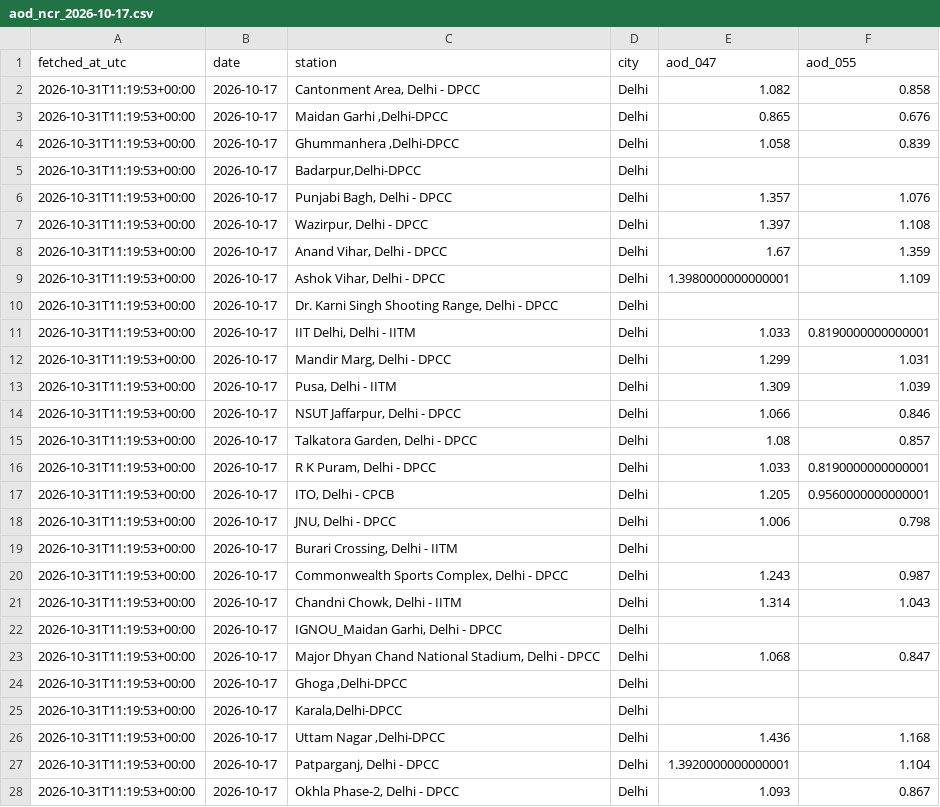
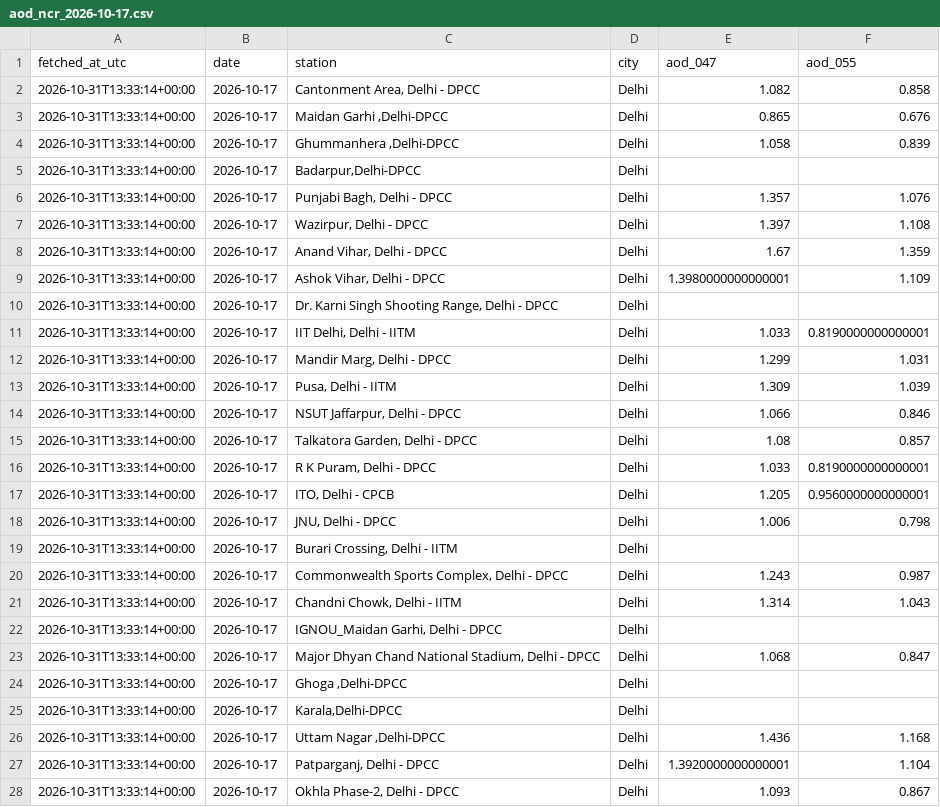
Before and after one commit to HalcyonVector/AQI-Network-Integrity-System, a CSV file: data/raw/aod_ncr_2026-10-17.csv, drawn as a sheet; only a part is shown; the diff covers the shown part only.

```diff
--- a/data/raw/aod_ncr_2026-10-17.csv
+++ b/data/raw/aod_ncr_2026-10-17.csv
@@ -1,28 +1,28 @@
 fetched_at_utc,date,station,city,aod_047,aod_055
-2026-10-31T11:19:53+00:00,2026-10-17,"Cantonment Area, Delhi - DPCC",Delhi,1.082,0.858
-2026-10-31T11:19:53+00:00,2026-10-17,"Maidan Garhi ,Delhi-DPCC",Delhi,0.865,0.676
-2026-10-31T11:19:53+00:00,2026-10-17,"Ghummanhera ,Delhi-DPCC",Delhi,1.058,0.839
-2026-10-31T11:19:53+00:00,2026-10-17,"Badarpur,Delhi-DPCC",Delhi,,
-2026-10-31T11:19:53+00:00,2026-10-17,"Punjabi Bagh, Delhi - DPCC",Delhi,1.357,1.076
-2026-10-31T11:19:53+00:00,2026-10-17,"Wazirpur, Delhi - DPCC",Delhi,1.397,1.108
-2026-10-31T11:19:53+00:00,2026-10-17,"Anand Vihar, Delhi - DPCC",Delhi,1.67,1.359
-2026-10-31T11:19:53+00:00,2026-10-17,"Ashok Vihar, Delhi - DPCC",Delhi,1.3980000000000001,1.109
-2026-10-31T11:19:53+00:00,2026-10-17,"Dr. Karni Singh Shooting Range, Delhi - DPCC",Delhi,,
-2026-10-31T11:19:53+00:00,2026-10-17,"IIT Delhi, Delhi - IITM",Delhi,1.033,0.8190000000000001
-2026-10-31T11:19:53+00:00,2026-10-17,"Mandir Marg, Delhi - DPCC",Delhi,1.299,1.031
-2026-10-31T11:19:53+00:00,2026-10-17,"Pusa, Delhi - IITM",Delhi,1.309,1.039
-2026-10-31T11:19:53+00:00,2026-10-17,"NSUT Jaffarpur, Delhi - DPCC",Delhi,1.066,0.846
-2026-10-31T11:19:53+00:00,2026-10-17,"Talkatora Garden, Delhi - DPCC",Delhi,1.08,0.857
-2026-10-31T11:19:53+00:00,2026-10-17,"R K Puram, Delhi - DPCC",Delhi,1.033,0.8190000000000001
-2026-10-31T11:19:53+00:00,2026-10-17,"ITO, Delhi - CPCB",Delhi,1.205,0.9560000000000001
-2026-10-31T11:19:53+00:00,2026-10-17,"JNU, Delhi - DPCC",Delhi,1.006,0.798
-2026-10-31T11:19:53+00:00,2026-10-17,"Burari Crossing, Delhi - IITM",Delhi,,
-2026-10-31T11:19:53+00:00,2026-10-17,"Commonwealth Sports Complex, Delhi - DPCC",Delhi,1.243,0.987
-2026-10-31T11:19:53+00:00,2026-10-17,"Chandni Chowk, Delhi - IITM",Delhi,1.314,1.043
-2026-10-31T11:19:53+00:00,2026-10-17,"IGNOU_Maidan Garhi, Delhi - DPCC",Delhi,,
-2026-10-31T11:19:53+00:00,2026-10-17,"Major Dhyan Chand National Stadium, Delhi - DPCC",Delhi,1.068,0.847
-2026-10-31T11:19:53+00:00,2026-10-17,"Ghoga ,Delhi-DPCC",Delhi,,
-2026-10-31T11:19:53+00:00,2026-10-17,"Karala,Delhi-DPCC",Delhi,,
-2026-10-31T11:19:53+00:00,2026-10-17,"Uttam Nagar ,Delhi-DPCC",Delhi,1.436,1.168
-2026-10-31T11:19:53+00:00,2026-10-17,"Patparganj, Delhi - DPCC",Delhi,1.3920000000000001,1.104
-2026-10-31T11:19:53+00:00,2026-10-17,"Okhla Phase-2, Delhi - DPCC",Delhi,1.093,0.867
+2026-10-31T13:33:14+00:00,2026-10-17,"Cantonment Area, Delhi - DPCC",Delhi,1.082,0.858
+2026-10-31T13:33:14+00:00,2026-10-17,"Maidan Garhi ,Delhi-DPCC",Delhi,0.865,0.676
+2026-10-31T13:33:14+00:00,2026-10-17,"Ghummanhera ,Delhi-DPCC",Delhi,1.058,0.839
+2026-10-31T13:33:14+00:00,2026-10-17,"Badarpur,Delhi-DPCC",Delhi,,
+2026-10-31T13:33:14+00:00,2026-10-17,"Punjabi Bagh, Delhi - DPCC",Delhi,1.357,1.076
+2026-10-31T13:33:14+00:00,2026-10-17,"Wazirpur, Delhi - DPCC",Delhi,1.397,1.108
+2026-10-31T13:33:14+00:00,2026-10-17,"Anand Vihar, Delhi - DPCC",Delhi,1.67,1.359
+2026-10-31T13:33:14+00:00,2026-10-17,"Ashok Vihar, Delhi - DPCC",Delhi,1.3980000000000001,1.109
+2026-10-31T13:33:14+00:00,2026-10-17,"Dr. Karni Singh Shooting Range, Delhi - DPCC",Delhi,,
+2026-10-31T13:33:14+00:00,2026-10-17,"IIT Delhi, Delhi - IITM",Delhi,1.033,0.8190000000000001
+2026-10-31T13:33:14+00:00,2026-10-17,"Mandir Marg, Delhi - DPCC",Delhi,1.299,1.031
+2026-10-31T13:33:14+00:00,2026-10-17,"Pusa, Delhi - IITM",Delhi,1.309,1.039
+2026-10-31T13:33:14+00:00,2026-10-17,"NSUT Jaffarpur, Delhi - DPCC",Delhi,1.066,0.846
+2026-10-31T13:33:14+00:00,2026-10-17,"Talkatora Garden, Delhi - DPCC",Delhi,1.08,0.857
+2026-10-31T13:33:14+00:00,2026-10-17,"R K Puram, Delhi - DPCC",Delhi,1.033,0.8190000000000001
+2026-10-31T13:33:14+00:00,2026-10-17,"ITO, Delhi - CPCB",Delhi,1.205,0.9560000000000001
+2026-10-31T13:33:14+00:00,2026-10-17,"JNU, Delhi - DPCC",Delhi,1.006,0.798
+2026-10-31T13:33:14+00:00,2026-10-17,"Burari Crossing, Delhi - IITM",Delhi,,
+2026-10-31T13:33:14+00:00,2026-10-17,"Commonwealth Sports Complex, Delhi - DPCC",Delhi,1.243,0.987
+2026-10-31T13:33:14+00:00,2026-10-17,"Chandni Chowk, Delhi - IITM",Delhi,1.314,1.043
+2026-10-31T13:33:14+00:00,2026-10-17,"IGNOU_Maidan Garhi, Delhi - DPCC",Delhi,,
+2026-10-31T13:33:14+00:00,2026-10-17,"Major Dhyan Chand National Stadium, Delhi - DPCC",Delhi,1.068,0.847
+2026-10-31T13:33:14+00:00,2026-10-17,"Ghoga ,Delhi-DPCC",Delhi,,
+2026-10-31T13:33:14+00:00,2026-10-17,"Karala,Delhi-DPCC",Delhi,,
+2026-10-31T13:33:14+00:00,2026-10-17,"Uttam Nagar ,Delhi-DPCC",Delhi,1.436,1.168
+2026-10-31T13:33:14+00:00,2026-10-17,"Patparganj, Delhi - DPCC",Delhi,1.3920000000000001,1.104
+2026-10-31T13:33:14+00:00,2026-10-17,"Okhla Phase-2, Delhi - DPCC",Delhi,1.093,0.867
```
Also changed, not shown: 54 edited cells elsewhere in this file, data/processed/stubble_transport_daily.csv, data/raw/aod_ncr_2026-10-18.csv, 13 other files.
